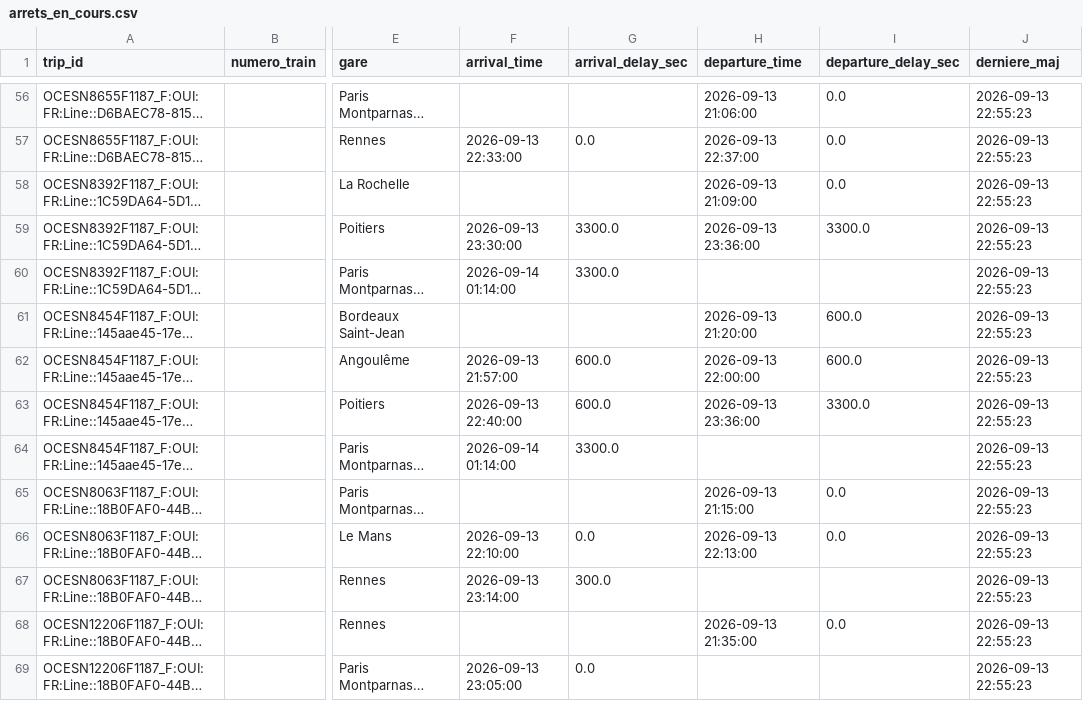
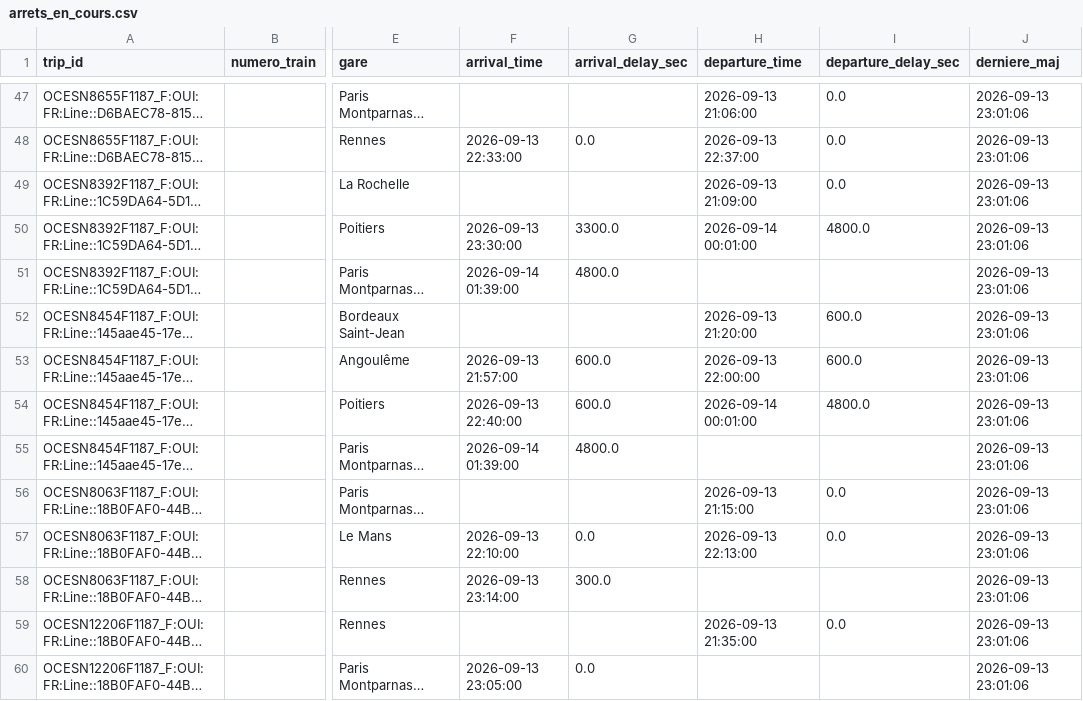
Before and after one commit to lflachot-dotcom/retards-trains, a CSV file: data/arrets_en_cours.csv, drawn as a sheet; only a part is shown, gaps mark what is left out; long unchanged cells end in …; addresses are those after the commit; the diff covers the shown part only; the diff names each change by its address in the sheet, - before the commit and + after, or states it on an @@ line.

```diff
--- a/data/arrets_en_cours.csv
+++ b/data/arrets_en_cours.csv
-J47:J60 (derniere_maj): 2026-09-13 22:55:23
+J47:J60 (derniere_maj): 2026-09-13 23:01:06
-H50 (departure_time): 2026-09-13 23:36:00
+H50 (departure_time): 2026-09-14 00:01:00
-I50 (departure_delay_sec): 3300.0
+I50 (departure_delay_sec): 4800.0
-F51 (arrival_time): 2026-09-14 01:14:00
+F51 (arrival_time): 2026-09-14 01:39:00
-G51 (arrival_delay_sec): 3300.0
+G51 (arrival_delay_sec): 4800.0
-H54 (departure_time): 2026-09-13 23:36:00
+H54 (departure_time): 2026-09-14 00:01:00
-I54 (departure_delay_sec): 3300.0
+I54 (departure_delay_sec): 4800.0
-F55 (arrival_time): 2026-09-14 01:14:00
+F55 (arrival_time): 2026-09-14 01:39:00
-G55 (arrival_delay_sec): 3300.0
+G55 (arrival_delay_sec): 4800.0
```
Also changed, not shown: 9 removed rows and 70 edited cells elsewhere in this file, data/retards_par_gare_2026-09-13.csv.
